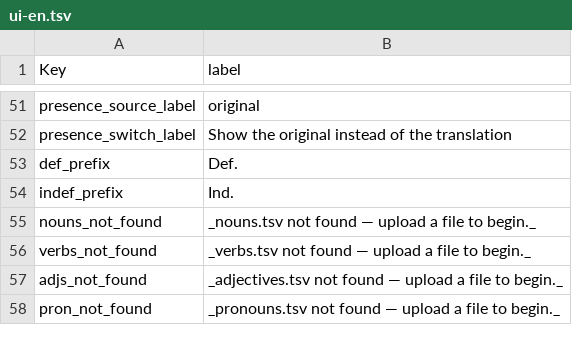
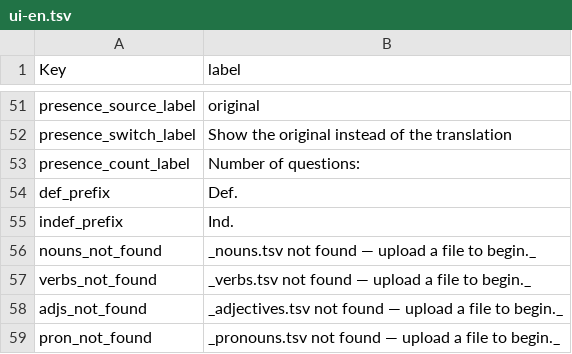
Before and after one commit to EEE-project/eee-project, a TSV file: src/eee_project/data/labels/ui-en.tsv, drawn as a sheet; only a part is shown, gaps mark what is left out.

```diff
--- a/src/eee_project/data/labels/ui-en.tsv
+++ b/src/eee_project/data/labels/ui-en.tsv
@@ -52,2 +52,3 @@ presence_source_label	original
 presence_switch_label	Show the original instead of the translation
+presence_count_label	Number of questions:
 def_prefix	Def.
```
Also changed, not shown: src/eee_project/data/labels/ui-el.tsv, src/eee_project/data/labels/ui-ru.tsv, 3 other files.
